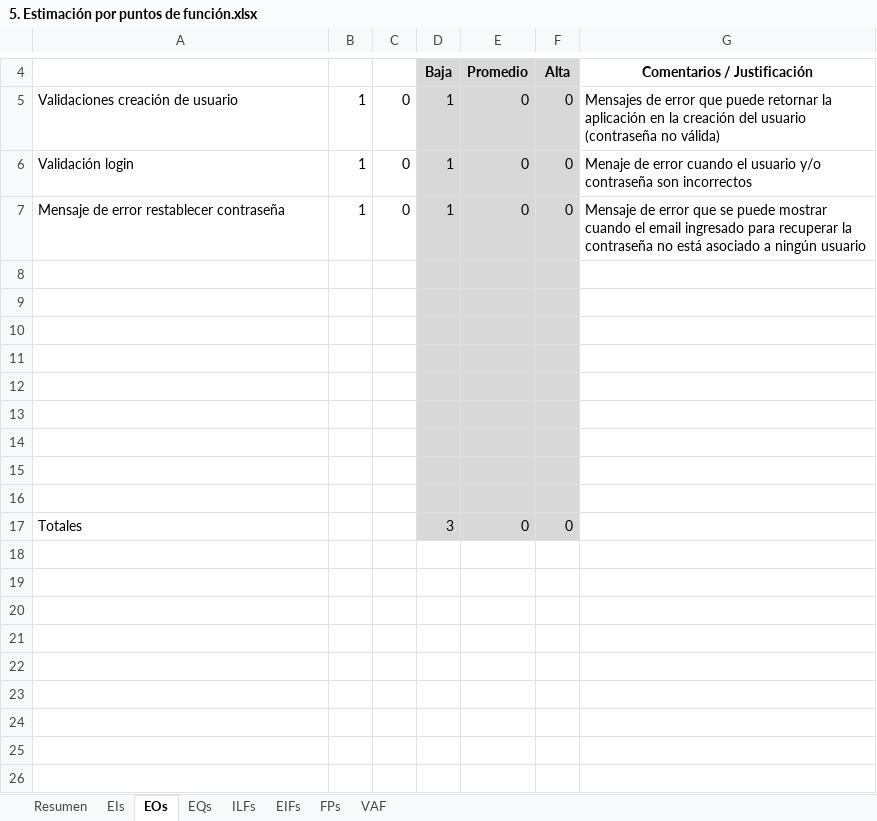
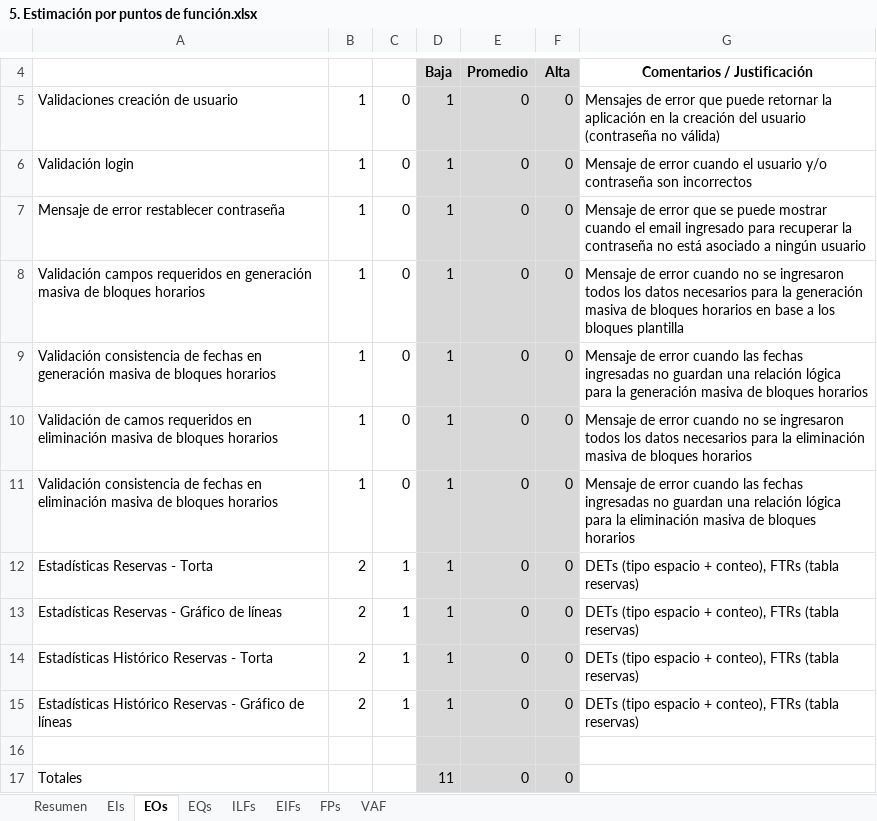
Before and after one commit to ISWPOLI/poli-booking, an Excel workbook: documentacion/2. Planeación/5. Estimación por puntos de función.xlsx, sheet EOs, drawn as a sheet; only a part is shown, gaps mark what is left out; values as stored, in another font and other column widths than the file's, no borders; removed rows and columns are numbered as before the commit, all else as after; the diff names each change by its address in the sheet, - before the commit and + after, or states it on an @@ line.

```diff
--- a/documentacion/2. Planeación/5. Estimación por puntos de función.xlsx (sheet EOs)
+++ b/documentacion/2. Planeación/5. Estimación por puntos de función.xlsx (sheet EOs)
-G6: Menaje de error…
+G6: Mensaje de error…
+row 8: Validación campos requeridos en generación masiva de bloques horarios | 1 | 0 | 1 | 0 | 0 | Mensaje de error cuando no se ingresaron todos los datos necesarios para la generación masiva de bloques horarios en base a los bloques plantilla
+row 9: Validación consistencia de fechas en generación masiva de bloques horarios | 1 | 0 | 1 | 0 | 0 | Mensaje de error cuando las fechas ingresadas no guardan una relación lógica para la generación masiva de bloques horarios
+row 10: Validación de camos requeridos en eliminación masiva de bloques horarios | 1 | 0 | 1 | 0 | 0 | Mensaje de error cuando no se ingresaron todos los datos necesarios para la eliminación masiva de bloques horarios
+row 11: Validación consistencia de fechas en eliminación masiva de bloques horarios | 1 | 0 | 1 | 0 | 0 | Mensaje de error cuando las fechas ingresadas no guardan una relación lógica para la eliminación masiva de bloques horarios
+row 12: Estadísticas Reservas - Torta | 2 | 1 | 1 | 0 | 0 | DETs (tipo espacio + conteo), FTRs (tabla reservas)
+row 13: Estadísticas Reservas - Gráfico de líneas | 2 | 1 | 1 | 0 | 0 | DETs (tipo espacio + conteo), FTRs (tabla reservas)
+row 14: Estadísticas Histórico Reservas - Torta | 2 | 1 | 1 | 0 | 0 | DETs (tipo espacio + conteo), FTRs (tabla reservas)
+row 15: Estadísticas Histórico Reservas - Gráfico de líneas | 2 | 1 | 1 | 0 | 0 | DETs (tipo espacio + conteo), FTRs (tabla reservas)
-row 9: (empty)
-row 10: (empty)
-row 11: (empty)
-row 12: (empty)
-row 13: (empty)
-row 14: (empty)
-row 15: (empty)
-row 16: (empty)
-D17: 3
+D17: 11
```
Also changed, not shown: sheet EIs, sheet ILFs, sheet Resumen, sheet EQs, sheet FPs, formulas that keep their value.
